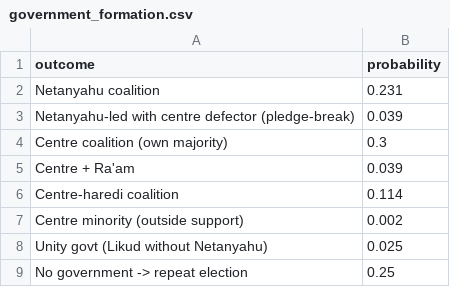
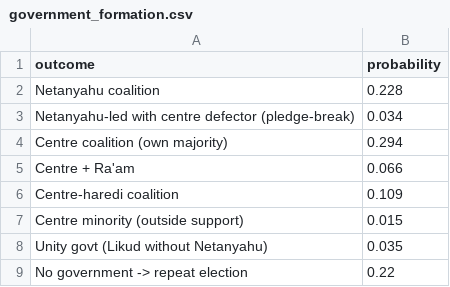
Before and after one commit to idoherling/2026_Election_Model, a CSV file: data/processed/government_formation.csv, drawn as a sheet.

```diff
--- a/data/processed/government_formation.csv
+++ b/data/processed/government_formation.csv
@@ -1,9 +1,9 @@
 outcome,probability
-Netanyahu coalition,0.231
-Netanyahu-led with centre defector (pledge-break),0.039
-Centre coalition (own majority),0.3
-Centre + Ra'am,0.039
-Centre-haredi coalition,0.114
-Centre minority (outside support),0.002
-Unity govt (Likud without Netanyahu),0.025
-No government -> repeat election,0.25
+Netanyahu coalition,0.228
+Netanyahu-led with centre defector (pledge-break),0.034
+Centre coalition (own majority),0.294
+Centre + Ra'am,0.066
+Centre-haredi coalition,0.109
+Centre minority (outside support),0.015
+Unity govt (Likud without Netanyahu),0.035
+No government -> repeat election,0.22
```
Also changed, not shown: data/processed/bayes_forecast_mixture.csv, data/processed/government_sensitivity.csv, 7 other files.
